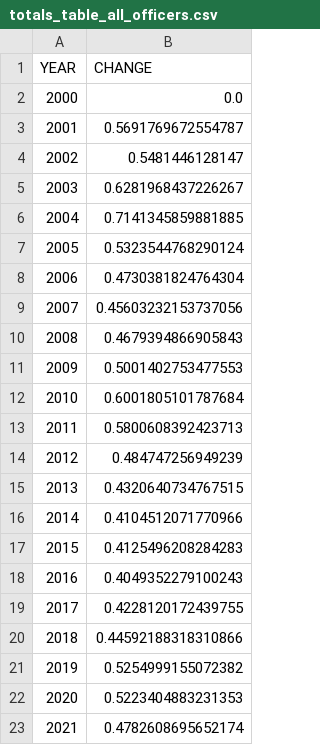
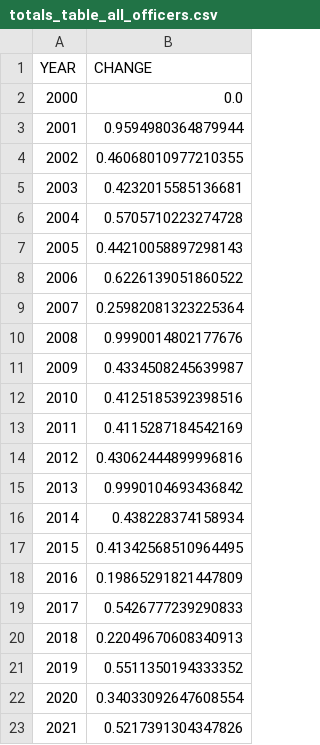
Before and after one commit to bgunn34/Union_Elections, a CSV file: data/totals_table_all_officers.csv, drawn as a sheet.

```diff
--- a/data/totals_table_all_officers.csv
+++ b/data/totals_table_all_officers.csv
@@ -2,22 +2,22 @@ YEAR,CHANGE
 2000,0.0
-2001,0.5691769672554787
-2002,0.5481446128147
-2003,0.6281968437226267
-2004,0.7141345859881885
-2005,0.5323544768290124
-2006,0.4730381824764304
-2007,0.45603232153737056
-2008,0.4679394866905843
-2009,0.5001402753477553
-2010,0.6001805101787684
-2011,0.5800608392423713
-2012,0.484747256949239
-2013,0.4320640734767515
-2014,0.4104512071770966
-2015,0.4125496208284283
-2016,0.4049352279100243
-2017,0.4228120172439755
-2018,0.44592188318310866
-2019,0.5254999155072382
-2020,0.5223404883231353
-2021,0.4782608695652174
+2001,0.9594980364879944
+2002,0.46068010977210355
+2003,0.4232015585136681
+2004,0.5705710223274728
+2005,0.44210058897298143
+2006,0.6226139051860522
+2007,0.25982081323225364
+2008,0.9990014802177676
+2009,0.4334508245639987
+2010,0.4125185392398516
+2011,0.4115287184542169
+2012,0.43062444899996816
+2013,0.9990104693436842
+2014,0.438228374158934
+2015,0.41342568510964495
+2016,0.19865291821447809
+2017,0.5426777239290833
+2018,0.22049670608340913
+2019,0.5511350194333352
+2020,0.34033092647608554
+2021,0.5217391304347826
```
Also changed, not shown: data/totals_table_pres.csv, 1 other file.
